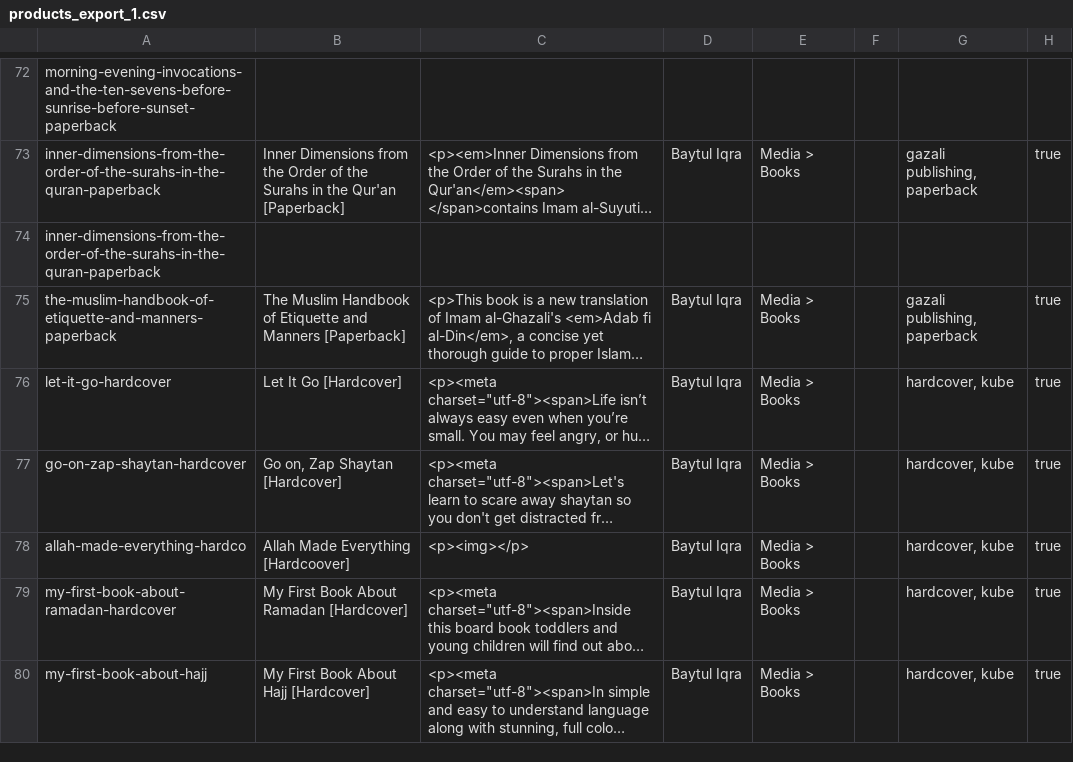
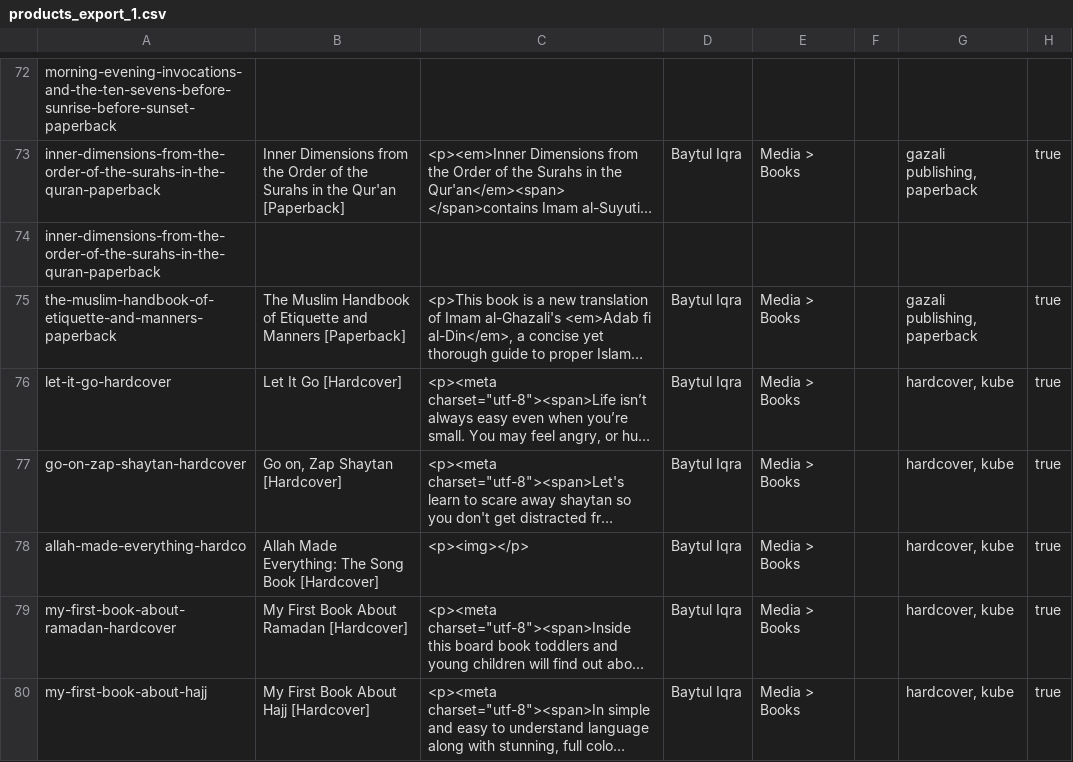
Before and after one commit to zeinkap/baytul-iqra-bookstore, a CSV file: products_export_1.csv, drawn as a sheet; only a part is shown, gaps mark what is left out; long unchanged cells end in …; the diff names each change by its address in the sheet, - before the commit and + after, or states it on an @@ line.

Commit message:
feat: support multiple images and categories per book, improved admin UI, homepage category search, and bugfixes

```diff
--- a/products_export_1.csv
+++ b/products_export_1.csv
-B78: Allah Made Everything [Hardcoover]
+B78: Allah Made Everything: The Song Book [Hardcover]
```
Also changed, not shown: 35 other files.
